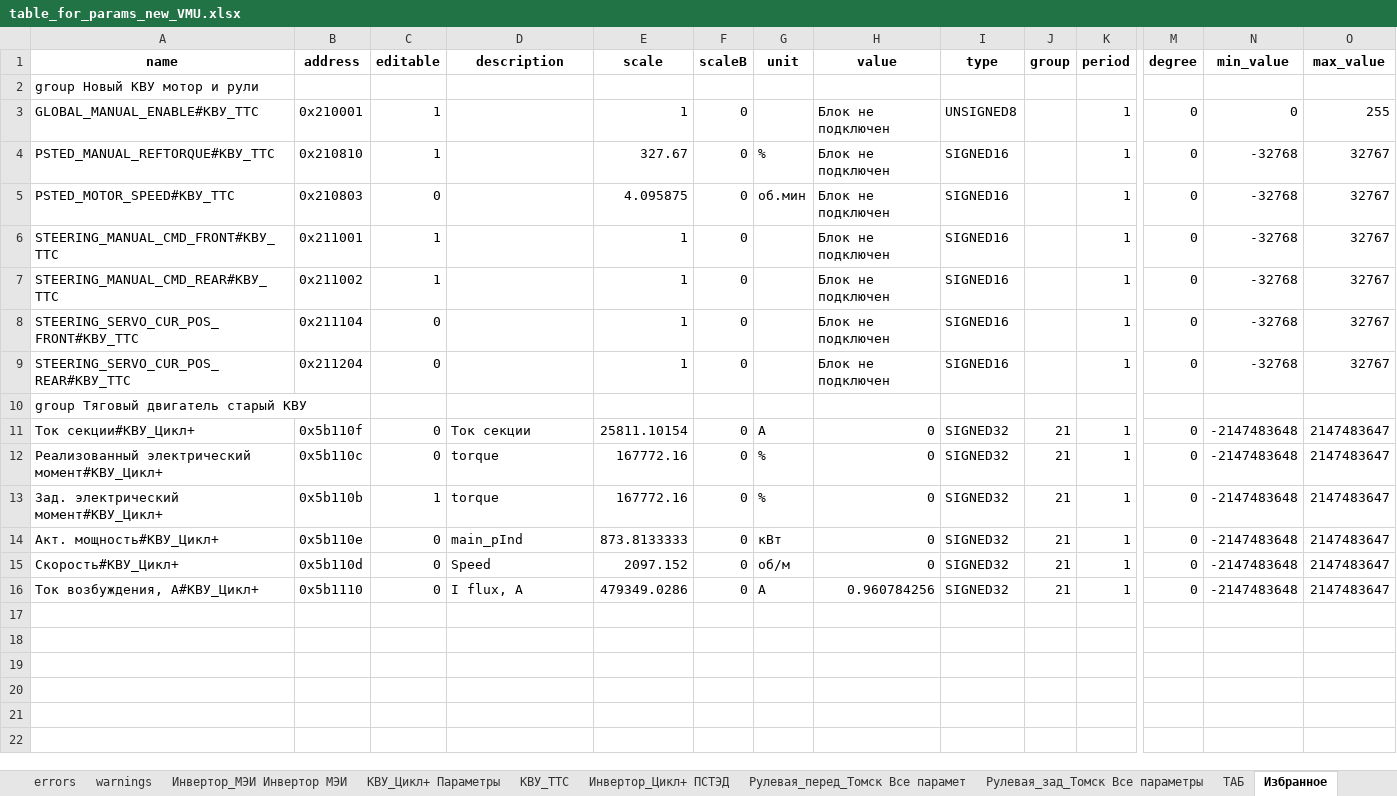
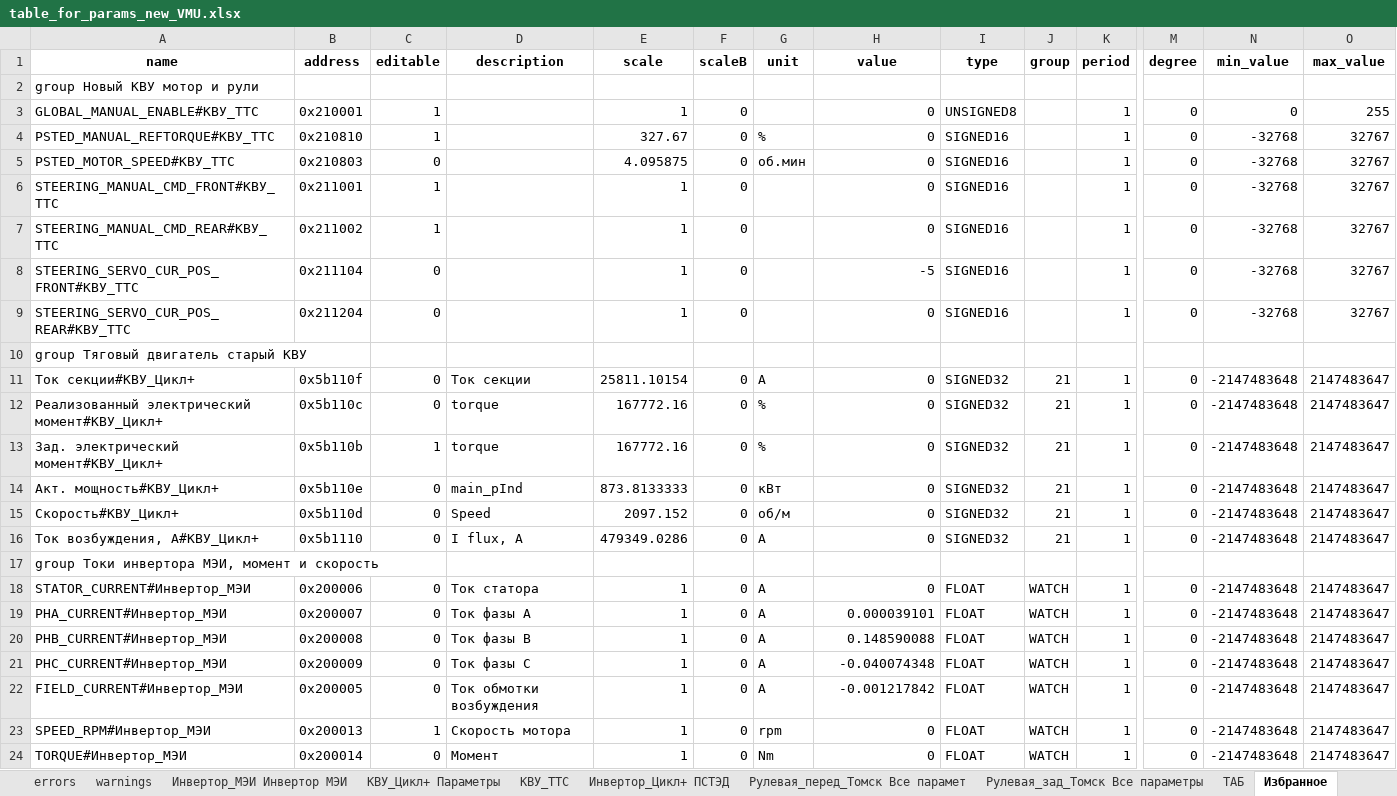
Before and after one commit to hochu-leto/EVIS, an Excel workbook: Tables/table_for_params_new_VMU.xlsx, sheet Избранное, drawn as a sheet; only a part is shown, gaps mark what is left out; values as stored, in another font and other column widths than the file's, no borders; rows hold the shown columns only; the diff names each change by its address in the sheet, - before the commit and + after, or states it on an @@ line.

```diff
--- a/Tables/table_for_params_new_VMU.xlsx (sheet Избранное)
+++ b/Tables/table_for_params_new_VMU.xlsx (sheet Избранное)
-H3:H7 (value): Блок не подключен
+H3:H7 (value): 0
-H8 (value): Блок не подключен
+H8 (value): -5
-H9 (value): Блок не подключен
+H9 (value): 0
-H16 (value): 0.960784256
+H16 (value): 0
+row 17: group Токи инвертора МЭИ, момент и скорость
+row 18: STATOR_CURRENT#Инвертор_МЭИ | 0x200006 | 0 | Ток статора | 1 | 0 | A | 0 | FLOAT | WATCH | 1 | 0 | -2147483648 | 2147483647
+row 19: PHA_CURRENT#Инвертор_МЭИ | 0x200007 | 0 | Ток фазы А | 1 | 0 | A | 0.000039101 | FLOAT | WATCH | 1 | 0 | -2147483648 | 2147483647
+row 20: PHB_CURRENT#Инвертор_МЭИ | 0x200008 | 0 | Ток фазы В | 1 | 0 | A | 0.148590088 | FLOAT | WATCH | 1 | 0 | -2147483648 | 2147483647
+row 21: PHC_CURRENT#Инвертор_МЭИ | 0x200009 | 0 | Ток фазы С | 1 | 0 | A | -0.040074348 | FLOAT | WATCH | 1 | 0 | -2147483648 | 2147483647
+row 22: FIELD_CURRENT#Инвертор_МЭИ | 0x200005 | 0 | Ток обмотки возбуждения | 1 | 0 | A | -0.001217842 | FLOAT | WATCH | 1 | 0 | -2147483648 | 2147483647
+row 23: SPEED_RPM#Инвертор_МЭИ | 0x200013 | 1 | Скорость мотора | 1 | 0 | rpm | 0 | FLOAT | WATCH | 1 | 0 | -2147483648 | 2147483647
+row 24: TORQUE#Инвертор_МЭИ | 0x200014 | 0 | Момент | 1 | 0 | Nm | 0 | FLOAT | WATCH | 1 | 0 | -2147483648 | 2147483647
```
Also changed, not shown: sheet КВУ_Цикл+ Параметры, 7 other files.
